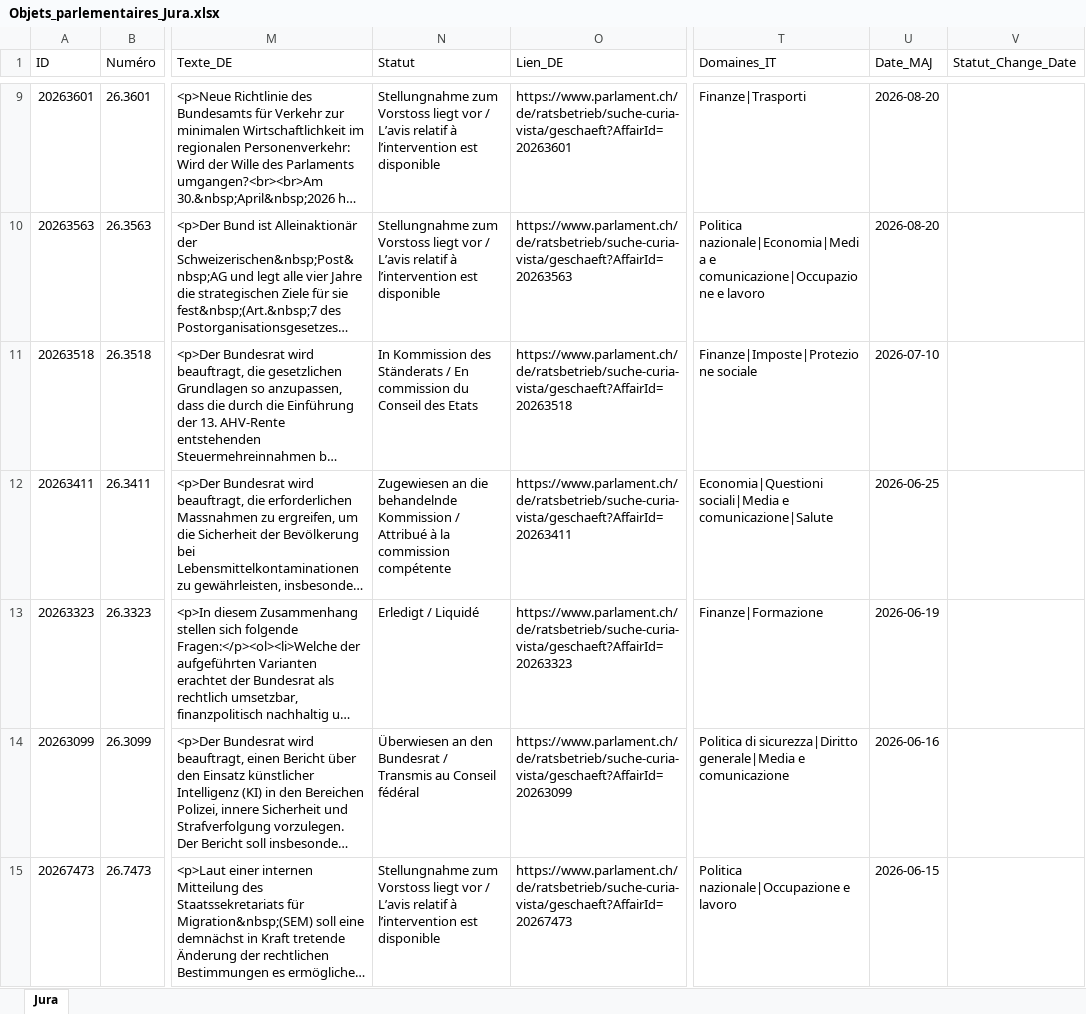
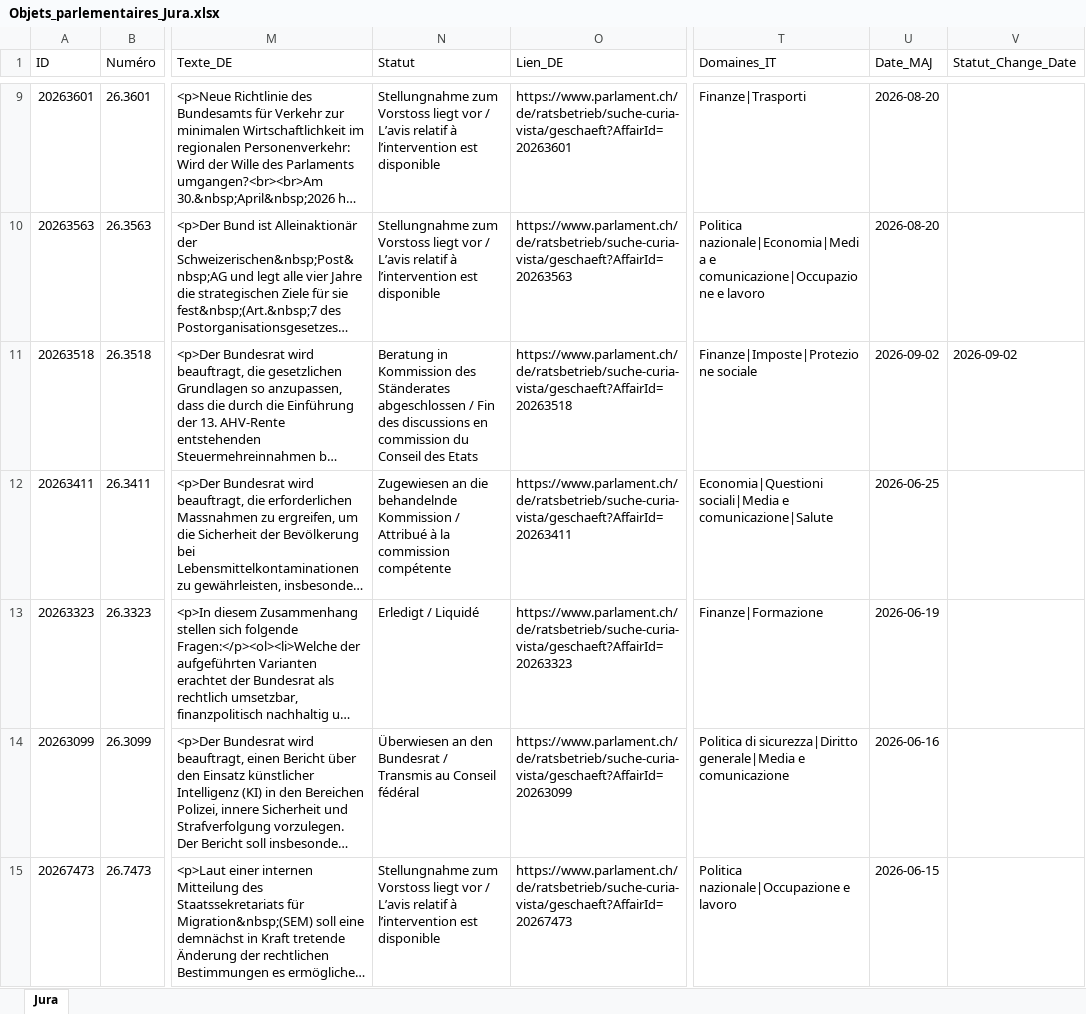
Before and after one commit to SwissParlMonitoring/Jura, an Excel workbook: Objets_parlementaires_Jura.xlsx, sheet Jura, drawn as a sheet; only a part is shown, gaps mark what is left out; long unchanged cells end in …; values as stored, in another font and other column widths than the file's, no borders; table styles not drawn; the diff names each change by its address in the sheet, - before the commit and + after, or states it on an @@ line.

```diff
--- a/Objets_parlementaires_Jura.xlsx (sheet Jura)
+++ b/Objets_parlementaires_Jura.xlsx (sheet Jura)
-N11 (Statut): In Kommission des Ständerats / En commission du…
+N11 (Statut): Beratung in Kommission des Ständerates abgeschlossen / Fin des discussions en commission du…
-U11 (Date_MAJ): 2026-07-10
+U11 (Date_MAJ): 2026-09-02
-V11 (Statut_Change_Date): (empty)
+V11 (Statut_Change_Date): 2026-09-02
```
Also changed, not shown: 1 other file.
